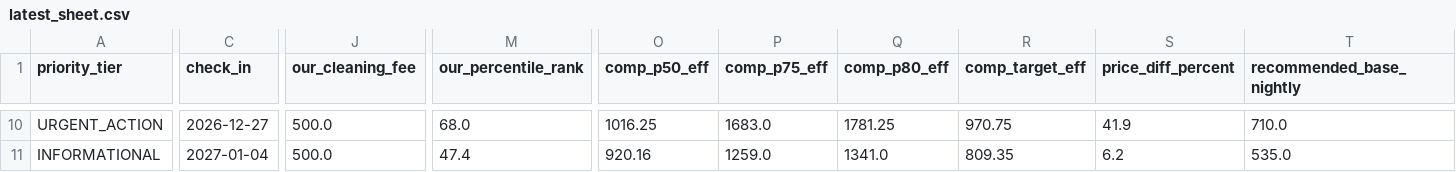
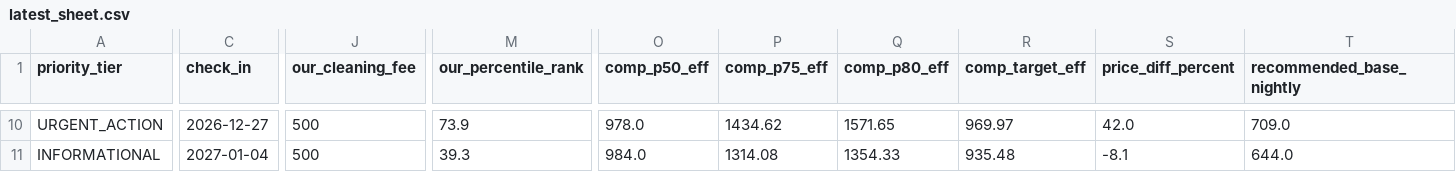
Before and after one commit to ivanpenkov/str-price-advisor, a CSV file: docs/latest_sheet.csv, drawn as a sheet; only a part is shown, gaps mark what is left out; the diff covers the shown part only; the diff names each change by its address in the sheet, - before the commit and + after, or states it on an @@ line.

```diff
--- a/docs/latest_sheet.csv
+++ b/docs/latest_sheet.csv
-J10:J11 (our_cleaning_fee): 500.0
+J10:J11 (our_cleaning_fee): 500
-M10 (our_percentile_rank): 68.0
+M10 (our_percentile_rank): 73.9
-O10 (comp_p50_eff): 1016.25
+O10 (comp_p50_eff): 978.0
-P10 (comp_p75_eff): 1683.0
+P10 (comp_p75_eff): 1434.62
-Q10 (comp_p80_eff): 1781.25
+Q10 (comp_p80_eff): 1571.65
-R10 (comp_target_eff): 970.75
+R10 (comp_target_eff): 969.97
-S10 (price_diff_percent): 41.9
+S10 (price_diff_percent): 42.0
-T10 (recommended_base_nightly): 710.0
+T10 (recommended_base_nightly): 709.0
-M11 (our_percentile_rank): 47.4
+M11 (our_percentile_rank): 39.3
-O11 (comp_p50_eff): 920.16
+O11 (comp_p50_eff): 984.0
-P11 (comp_p75_eff): 1259.0
+P11 (comp_p75_eff): 1314.08
-Q11 (comp_p80_eff): 1341.0
+Q11 (comp_p80_eff): 1354.33
-R11 (comp_target_eff): 809.35
+R11 (comp_target_eff): 935.48
-S11 (price_diff_percent): 6.2
+S11 (price_diff_percent): -8.1
-T11 (recommended_base_nightly): 535.0
+T11 (recommended_base_nightly): 644.0
```
Also changed, not shown: 174 edited cells elsewhere in this file, data/pricing_sheet_2026-10-03.csv, 12 other files.
